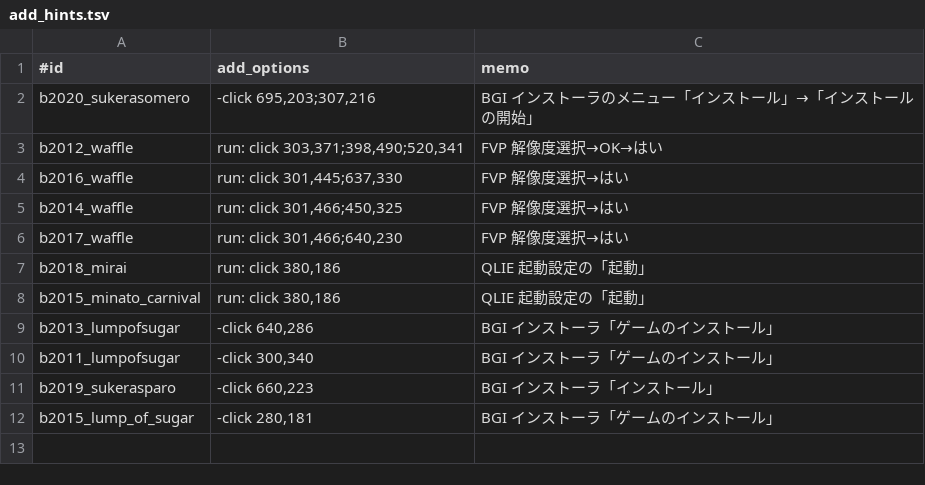
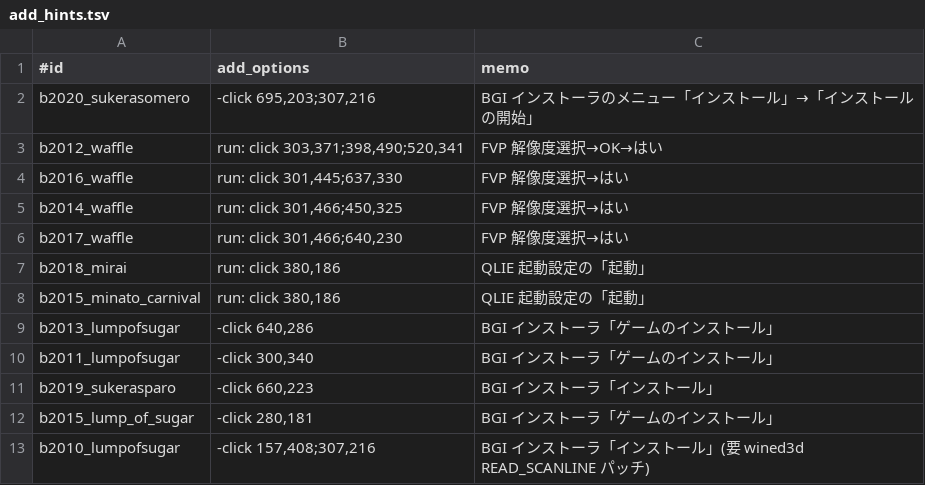
Before and after one commit to a-kaibu/vnbox, a TSV file: recipes/add_hints.tsv, drawn as a sheet.

```diff
--- a/recipes/add_hints.tsv
+++ b/recipes/add_hints.tsv
@@ -12 +12,2 @@ b2019_sukerasparo	-click 660,223	BGI インストーラ「インストール」
 b2015_lump_of_sugar	-click 280,181	BGI インストーラ「ゲームのインストール」
+b2010_lumpofsugar	-click 157,408;307,216	BGI インストーラ「インストール」(要 wined3d READ_SCANLINE パッチ)
```
Also changed, not shown: results/verified.tsv, 7 other files.
